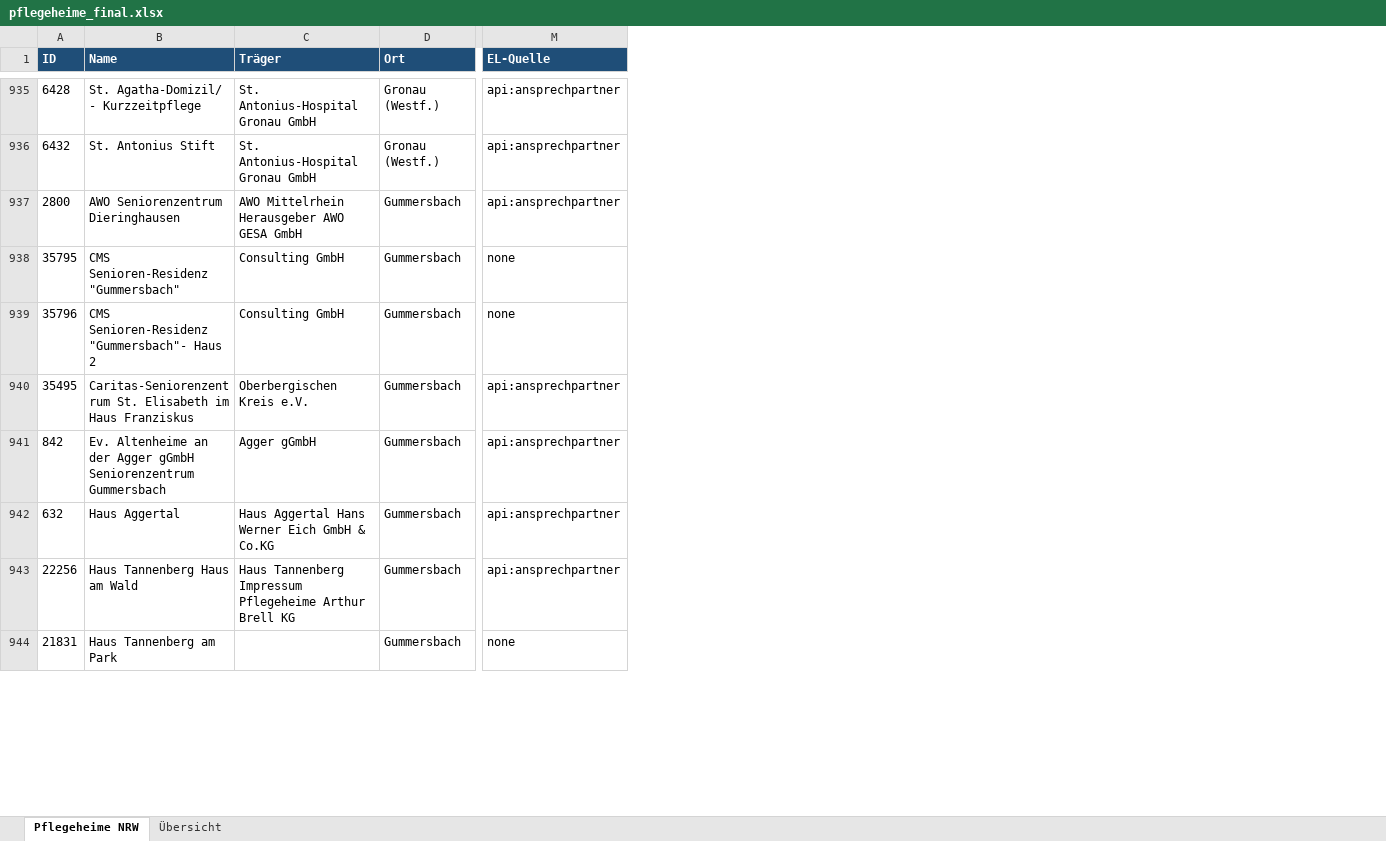
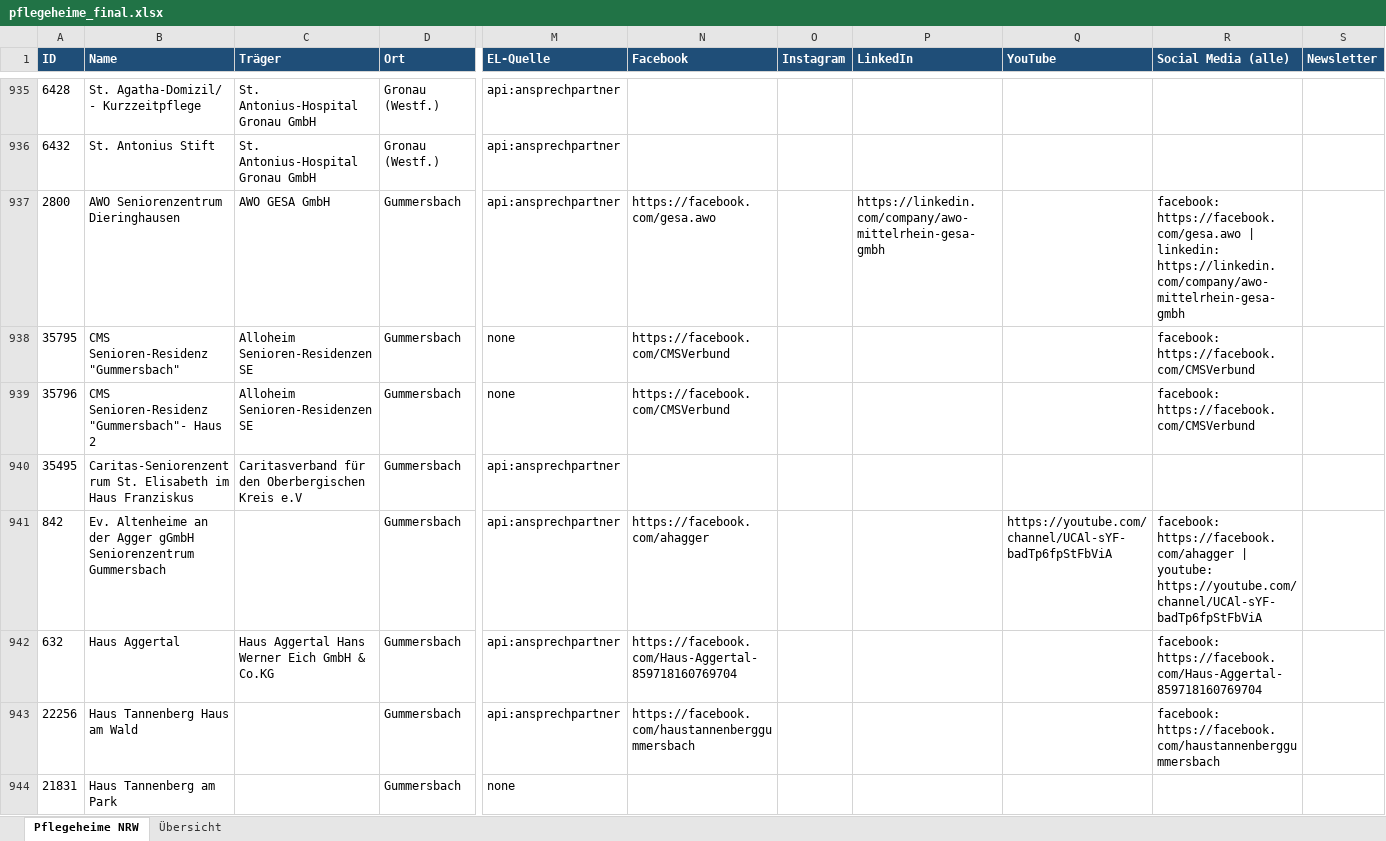
Before and after one commit to Nileneb/pflegeheime, an Excel workbook: out/pflegeheime_final.xlsx, sheet Pflegeheime NRW, drawn as a sheet; only a part is shown, gaps mark what is left out; values as stored, in another font and other column widths than the file's, no borders; conditional formats not drawn; the diff covers the shown part only; the diff names each change by its address in the sheet, - before the commit and + after, or states it on an @@ line.

```diff
--- a/out/pflegeheime_final.xlsx (sheet Pflegeheime NRW)
+++ b/out/pflegeheime_final.xlsx (sheet Pflegeheime NRW)
+column N (Facebook), rows 937-943: https://facebook.com/gesa.awo | https://facebook.com/CMSVerbund | https://facebook.com/CMSVerbund |  | https://facebook.com/ahagger | https://facebook.com/Haus-Aggertal-859718160769704 | https://facebook.com/haustannenberggummersbach
+column O (Instagram), empty
+column P (LinkedIn), row 937: https://linkedin.com/company/awo-mittelrhein-gesa-gmbh
+column Q (YouTube), row 941: https://youtube.com/channel/UCAl-sYF-badTp6fpStFbViA
+column R (Social Media (alle)), rows 937-943: facebook: https://facebook.com/gesa.awo | linkedin: https://linkedin.com/company/awo-mittelrhein-gesa-gmbh | facebook: https://facebook.com/CMSVerbund | facebook: https://facebook.com/CMSVerbund |  | facebook: https://facebook.com/ahagger | youtube: https://youtube.com/channel/UCAl-sYF-badTp6fpStFbViA | facebook: https://facebook.com/Haus-Aggertal-859718160769704 | facebook: https://facebook.com/haustannenberggummersbach
+column S (Newsletter), empty
-C937 (Träger): AWO Mittelrhein Herausgeber AWO GESA GmbH
+C937 (Träger): AWO GESA GmbH
-C938:C939 (Träger): Consulting GmbH
+C938:C939 (Träger): Alloheim Senioren-Residenzen SE
-C940 (Träger): Oberbergischen Kreis e.V.
+C940 (Träger): Caritasverband für den Oberbergischen Kreis e.V
-C941 (Träger): Agger gGmbH
+C941 (Träger): (empty)
-C943 (Träger): Haus Tannenberg Impressum Pflegeheime Arthur Brell KG
+C943 (Träger): (empty)
```
Also changed, not shown: 2 added rows, 2 removed rows, 1 moved row and 1745 edited cells elsewhere in this sheet, sheet Übersicht, 11 other files.
